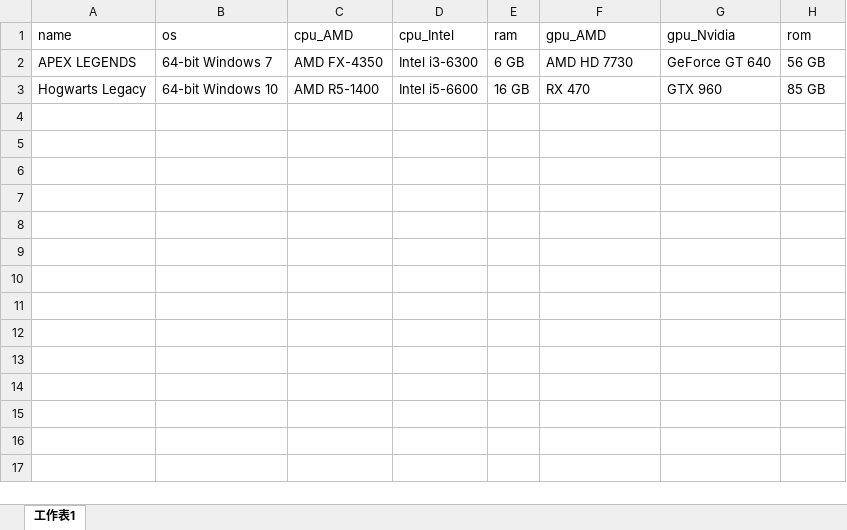
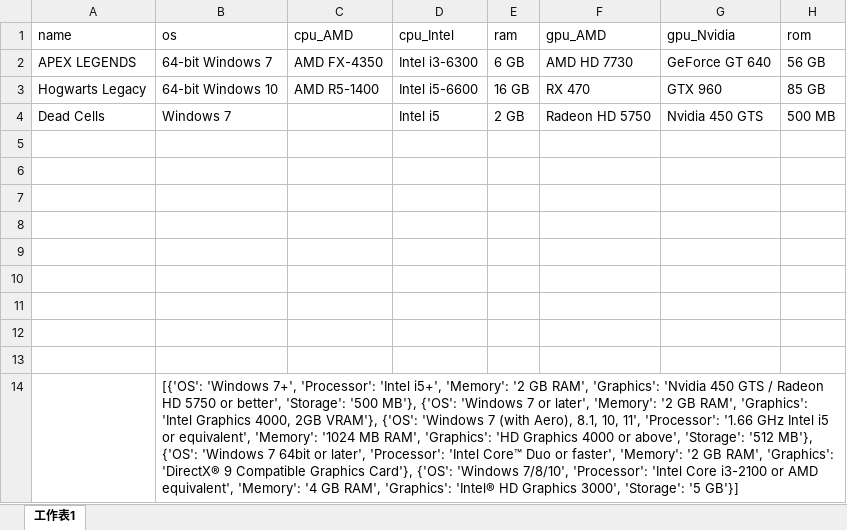
Before and after one commit to cies96035/2023-NYCU-Intro-Database-Project, an Excel workbook: back_end/game.xlsx, sheet 工作表1, drawn as a sheet; values as stored, in another font and other column widths than the file's, no borders; the diff names each change by its address in the sheet, - before the commit and + after, or states it on an @@ line.

```diff
--- a/back_end/game.xlsx (sheet 工作表1)
+++ b/back_end/game.xlsx (sheet 工作表1)
+row 4: Dead Cells | Windows 7 |  | Intel i5 | 2 GB | Radeon HD 5750 | Nvidia 450 GTS | 500 MB
+row 5: (empty)
+row 6: (empty)
+row 7: (empty)
+row 8: (empty)
+row 9: (empty)
+row 10: (empty)
+row 11: (empty)
+row 12: (empty)
+row 13: (empty)
+row 14:  | [{'OS': 'Windows 7+', 'Processor': 'Intel i5+', 'Memory': '2 GB RAM', 'Graphics': 'Nvidia 450 GTS / Radeon HD 5750 or better', 'Storage': '500 MB'}, {'OS': 'Windows 7 or later', 'Memory': '2 GB RAM', 'Graphics': 'Intel Graphics 4000, 2GB VRAM'}, {'OS': 'Windows 7 (with Aero), 8.1, 10, 11', 'Processor': '1.66 GHz Intel i5 or equivalent', 'Memory': '1024 MB RAM', 'Graphics': 'HD Graphics 4000 or above', 'Storage': '512 MB'}, {'OS': 'Windows 7 64bit or later', 'Processor': 'Intel Core™ Duo or faster', 'Memory': '2 GB RAM', 'Graphics': 'DirectX® 9 Compatible Graphics Card'}, {'OS': 'Windows 7/8/10', 'Processor': 'Intel Core i3-2100 or AMD equivalent', 'Memory': '4 GB RAM', 'Graphics': 'Intel® HD Graphics 3000', 'Storage': '5 GB'}]
```
Also changed, not shown: 25 other files.
